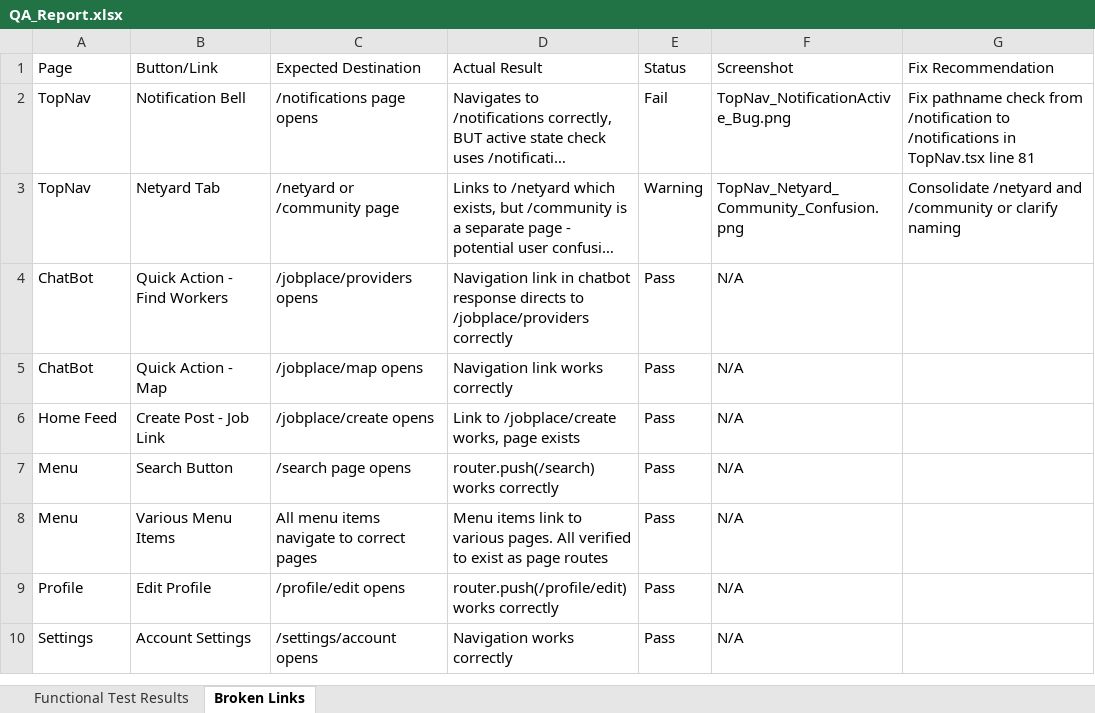
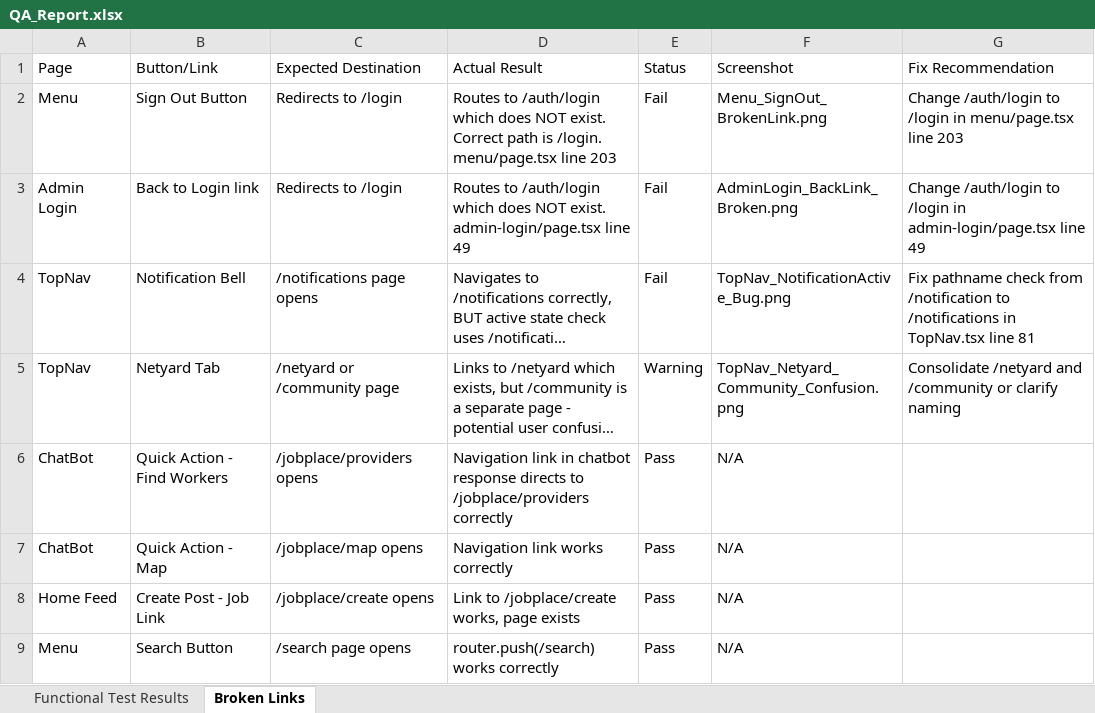
Before and after one commit to riteshshri3107-a11y/Datore, an Excel workbook: QA_Reports/QA_Report.xlsx, sheet Broken Links, drawn as a sheet; only a part is shown; the shorter side is filled out with more unchanged rows; long unchanged cells end in …; values as stored, in another font and other column widths than the file's, no borders; the diff names each change by its address in the sheet, - before the commit and + after, or states it on an @@ line.

```diff
--- a/QA_Reports/QA_Report.xlsx (sheet Broken Links)
+++ b/QA_Reports/QA_Report.xlsx (sheet Broken Links)
+row 2: Menu | Sign Out Button | Redirects to /login | Routes to /auth/login which does NOT exist. Correct path is /login. menu/page.tsx line 203 | Fail | Menu_SignOut_BrokenLink.png | Change /auth/login to /login in menu/page.tsx line 203
+row 3: Admin Login | Back to Login link | Redirects to /login | Routes to /auth/login which does NOT exist. admin-login/page.tsx line 49 | Fail | AdminLogin_BackLink_Broken.png | Change /auth/login to /login in admin-login/page.tsx line 49
```
Also changed, not shown: sheet Functional Test Results, 2 other files.
